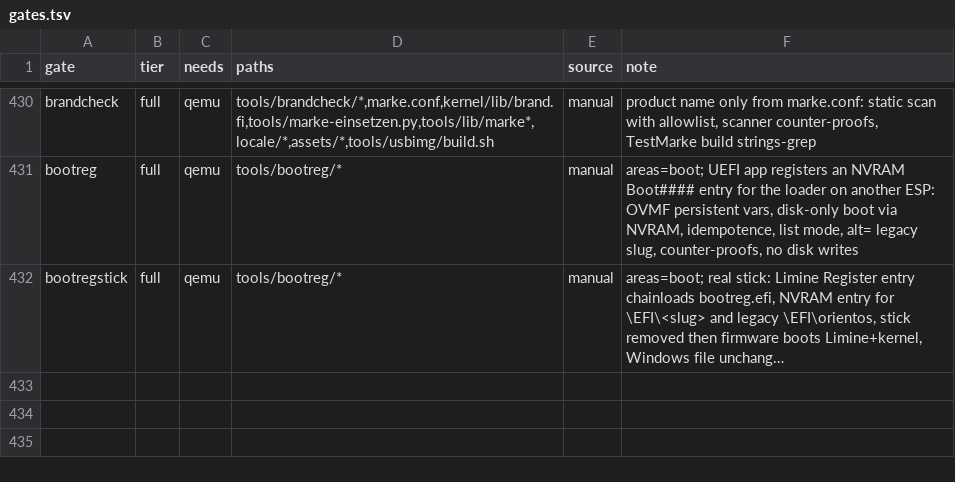
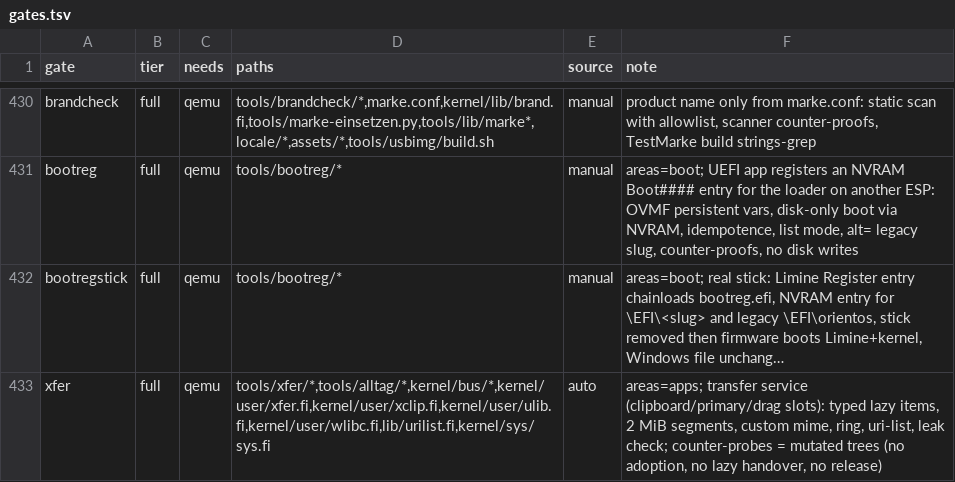
Before and after one commit to Flei-123/Osum, a TSV file: tools/qa/gates.tsv, drawn as a sheet; only a part is shown, gaps mark what is left out; long unchanged cells end in …; the diff names each change by its address in the sheet, - before the commit and + after, or states it on an @@ line.

Commit message:
xfer: docs, gate list, image tools

```diff
--- a/tools/qa/gates.tsv
+++ b/tools/qa/gates.tsv
+row 433: xfer | full | qemu | tools/xfer/*,tools/alltag/*,kernel/bus/*,kernel/user/xfer.fi,kernel/user/xclip.fi,kernel/user/ulib.fi,kernel/user/wlibc.fi,lib/urilist.fi,kernel/sys/sys.fi | auto | areas=apps; transfer service (clipboard/primary/drag slots): typed lazy items, 2 MiB segments, custom mime, ring, uri-list, leak check; counter-probes = mutated trees (no adoption, no lazy handover, no release)
```
Also changed, not shown: 7 other files.
